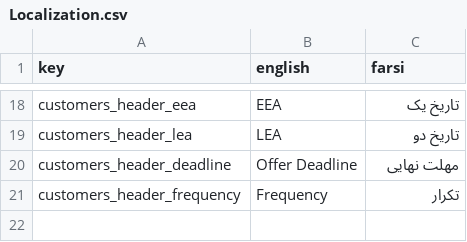
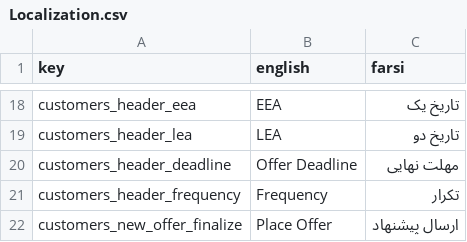
Before and after one commit to GameinSharif/Gamein2021-Client, a CSV file: Assets/Resources/Localization/Localization.csv, drawn as a sheet; only a part is shown, gaps mark what is left out.

Commit message:
Added new offer session, page controller and offer class

```diff
--- a/Assets/Resources/Localization/Localization.csv
+++ b/Assets/Resources/Localization/Localization.csv
@@ -21 +21,2 @@
 "customers_header_frequency","Frequency","تکرار"
+"customers_new_offer_finalize","Place Offer","ارسال پیشنهاد"
```
Also changed, not shown: 11 other files.
